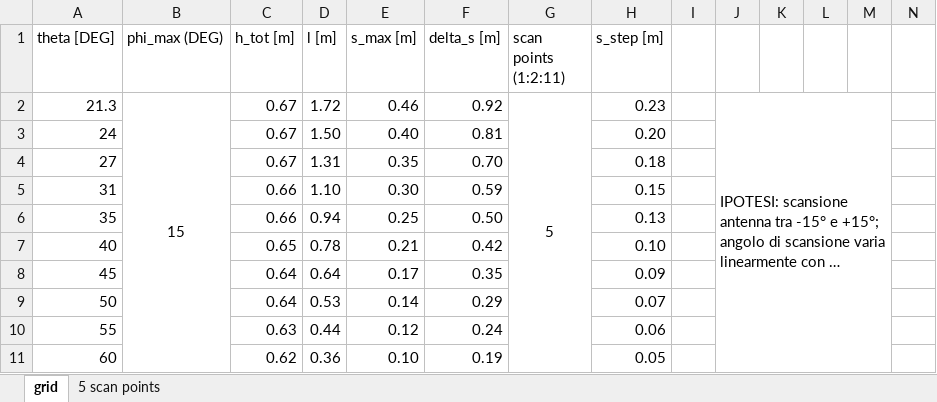
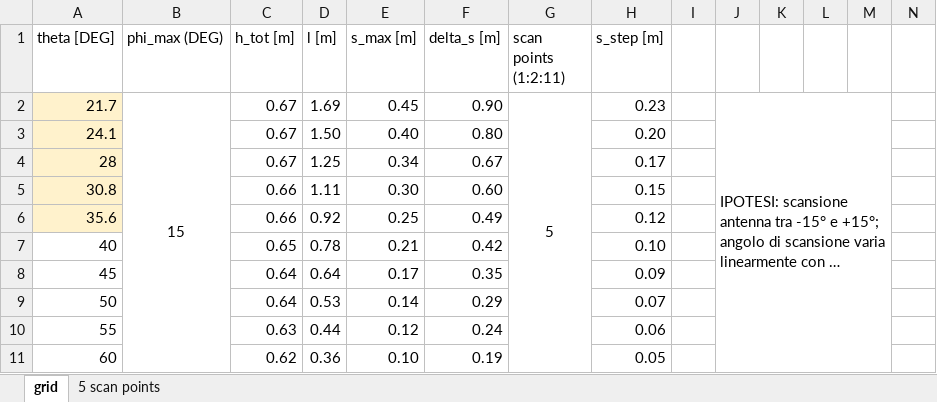
Before and after one commit to giocic2/hrc-data, an Excel workbook: _hydro-radar-grid.xlsx, sheet grid, drawn as a sheet; only a part is shown; long unchanged cells end in …; values as stored, in another font and other column widths than the file's, no borders; charts and pictures not drawn; removed rows and columns are numbered as before the commit, all else as after; the diff covers the shown part only; the diff names each change by its address in the sheet, - before the commit and + after, or states it on an @@ line.

```diff
--- a/_hydro-radar-grid.xlsx (sheet grid)
+++ b/_hydro-radar-grid.xlsx (sheet grid)
-A2 (theta [DEG]): 21.3
+A2 (theta [DEG]): 21.7
-A2:A3 fill: none
+A2:A3 fill: #FFF2CC
-D2 (l [m]): 1.72
+D2 (l [m]): 1.69
-E2 (s_max [m]): 0.46
+E2 (s_max [m]): 0.45
-F2 (delta_s [m]): 0.92
+F2 (delta_s [m]): 0.90
-A3 (theta [DEG]): 24
+A3 (theta [DEG]): 24.1
-F3 (delta_s [m]): 0.81
+F3 (delta_s [m]): 0.80
-row 4: 27 |  | 0.67 | 1.31 | 0.35 | 0.70 |  | 0.18
-row 5: 31 |  | 0.66 | 1.10 | 0.30 | 0.59 |  | 0.15
-row 6: 35 |  | 0.66 | 0.94 | 0.25 | 0.50 |  | 0.13
+row 4: 28 |  | 0.67 | 1.25 | 0.34 | 0.67 |  | 0.17
+row 5: 30.8 |  | 0.66 | 1.11 | 0.30 | 0.60 |  | 0.15
+row 6: 35.6 |  | 0.66 | 0.92 | 0.25 | 0.49 |  | 0.12
```
Also changed, not shown: 5 added rows, 5 removed rows and 12 edited cells elsewhere in this sheet, sheet 5 scan points, charts or pictures, 1 other file.
